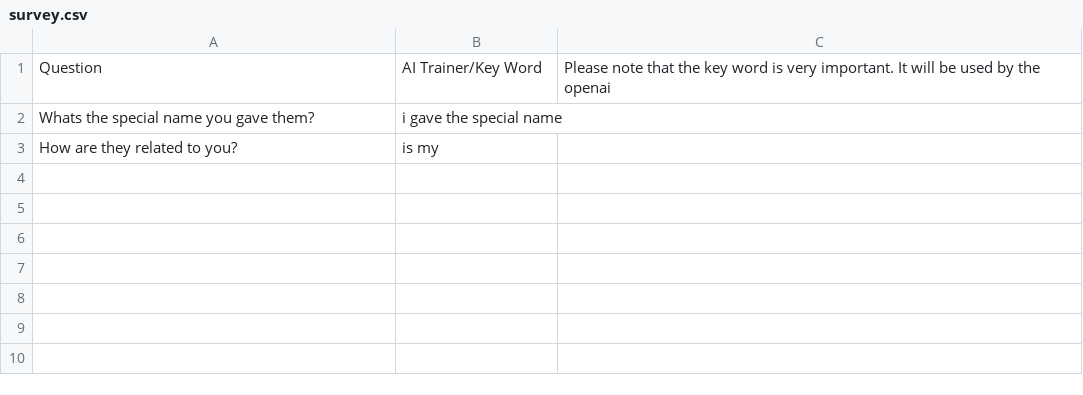
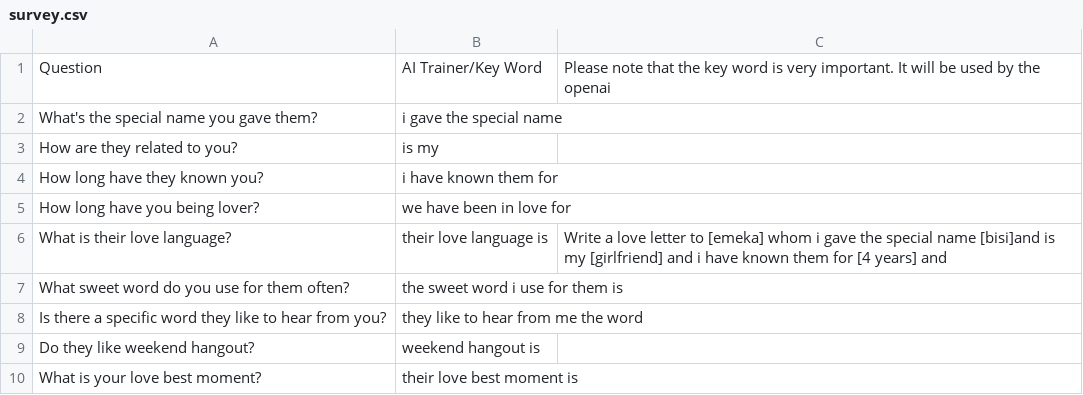
Before and after one commit to okerekechinweotito/loveletterwriter.api, a CSV file: Love_me_app/scripts/survey.csv, drawn as a sheet.

Commit message:
added survey questions

```diff
--- a/Love_me_app/scripts/survey.csv
+++ b/Love_me_app/scripts/survey.csv
@@ -1,3 +1,10 @@
 Question,AI Trainer/Key Word,Please note that the key word is very important. It will be used by the openai
-Whats the special name you gave them?,i gave the special name,
+What's the special name you gave them?,i gave the special name ,
 How are they related to you?,is my,
+How long have they known you?,i have known them for,
+How long have you being lover?,we have been in love for,
+What is their love language?,their love language is,Write a love letter to [emeka] whom i gave the special name [bisi]and is my [girlfriend] and i have known them for [4 years] and
+What sweet word do you use for them often?,the sweet word i use for them is,
+Is there a specific word they like to hear from you?,they like to hear from me the word,
+Do they like weekend hangout?,weekend hangout is ,
+What is your love best moment?,their love best moment is,
```
Also changed, not shown: 1 other file.
